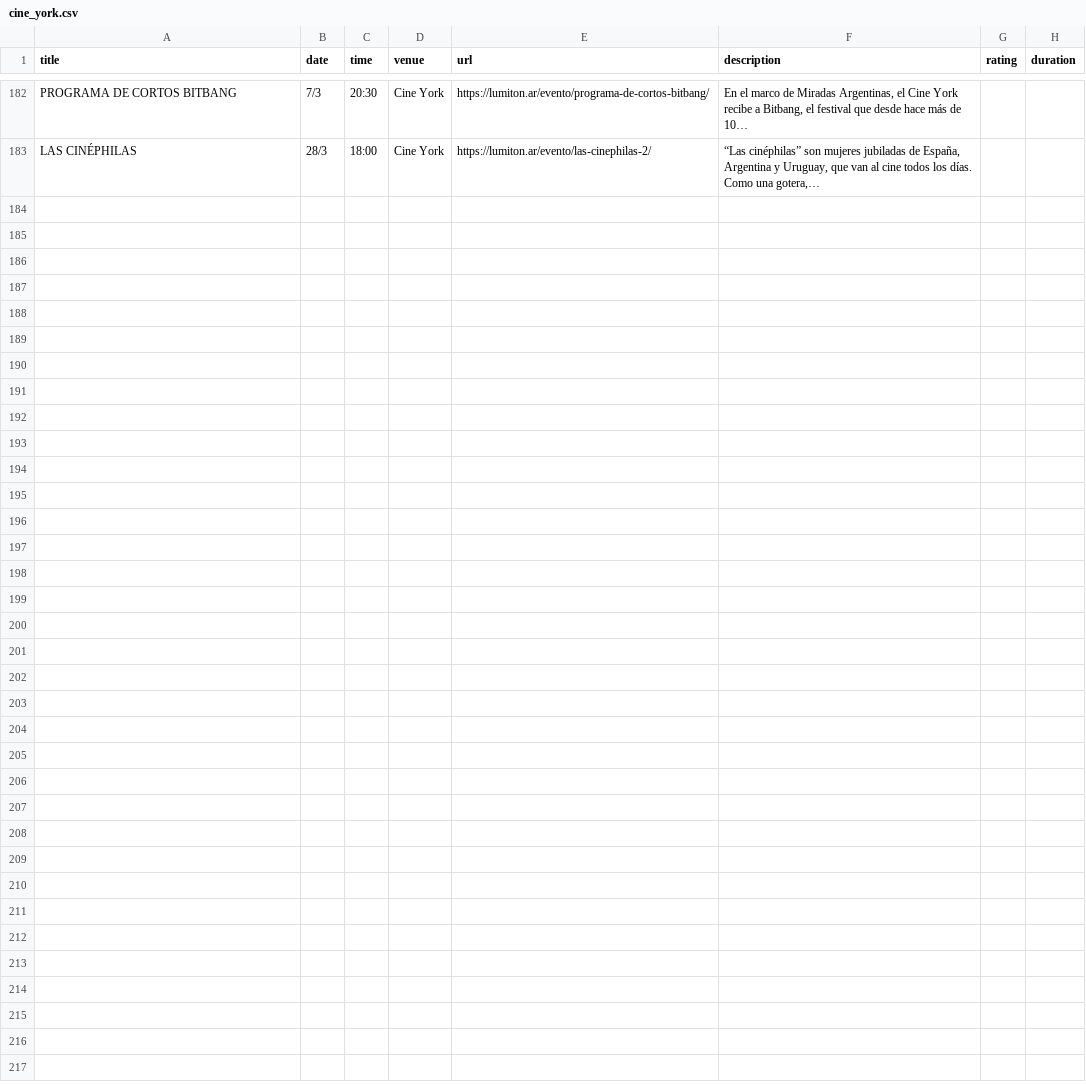
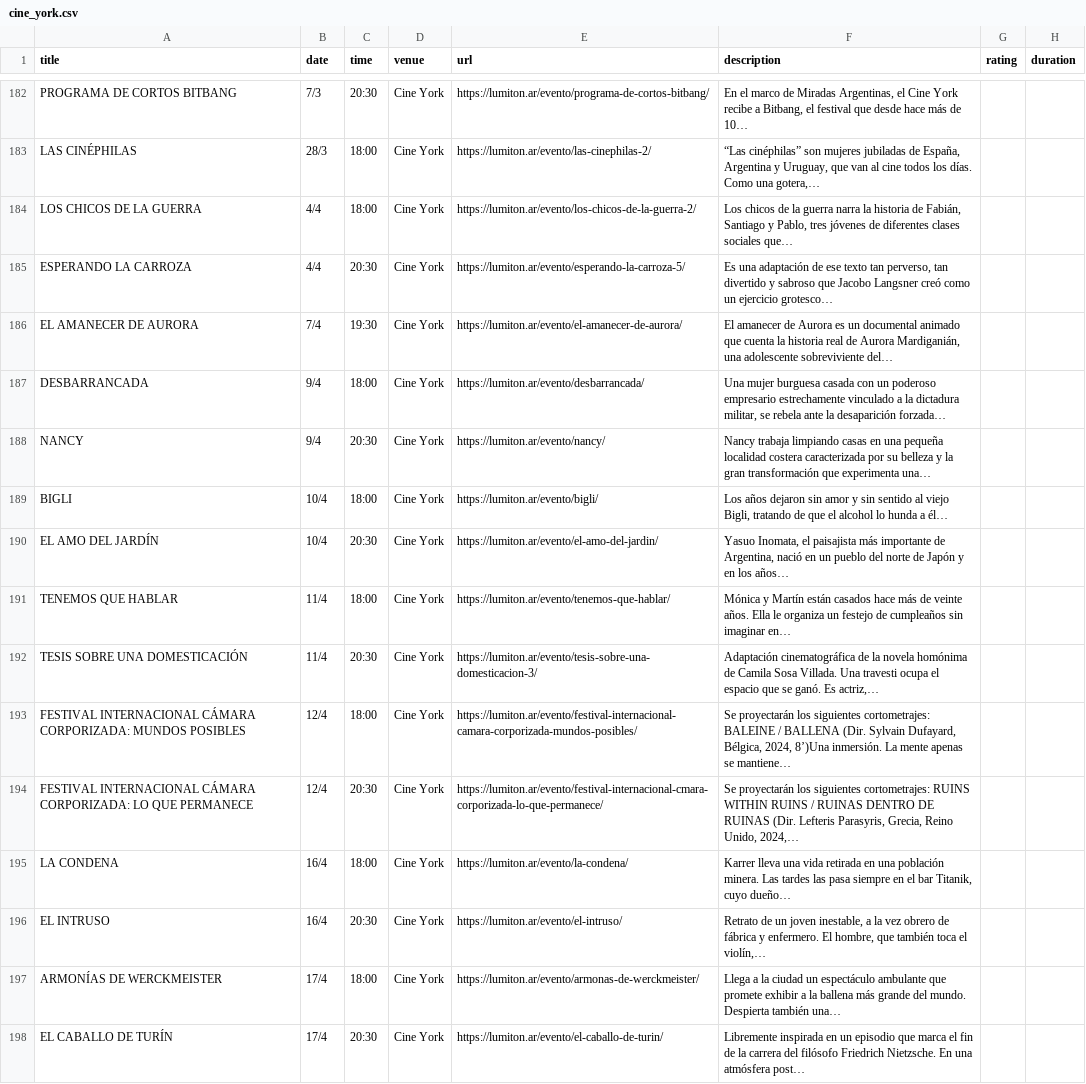
Before and after one commit to j-e-d/agenda-lumiton, a CSV file: data/cine_york.csv, drawn as a sheet; only a part is shown, gaps mark what is left out; the diff names each change by its address in the sheet, - before the commit and + after, or states it on an @@ line.

```diff
--- a/data/cine_york.csv
+++ b/data/cine_york.csv
+row 184: LOS CHICOS DE LA GUERRA | 4/4 | 18:00 | Cine York | https://lumiton.ar/evento/los-chicos-de-la-guerra-2/ | Los chicos de la guerra narra la historia de Fabián, Santiago y Pablo, tres jóvenes de diferentes clases sociales que…
+row 185: ESPERANDO LA CARROZA | 4/4 | 20:30 | Cine York | https://lumiton.ar/evento/esperando-la-carroza-5/ | Es una adaptación de ese texto tan perverso, tan divertido y sabroso que Jacobo Langsner creó como un ejercicio grotesco…
+row 186: EL AMANECER DE AURORA | 7/4 | 19:30 | Cine York | https://lumiton.ar/evento/el-amanecer-de-aurora/ | El amanecer de Aurora es un documental animado que cuenta la historia real de Aurora Mardiganián, una adolescente sobreviviente del…
+row 187: DESBARRANCADA | 9/4 | 18:00 | Cine York | https://lumiton.ar/evento/desbarrancada/ | Una mujer burguesa casada con un poderoso empresario estrechamente vinculado a la dictadura militar, se rebela ante la desaparición forzada…
+row 188: NANCY | 9/4 | 20:30 | Cine York | https://lumiton.ar/evento/nancy/ | Nancy trabaja limpiando casas en una pequeña localidad costera caracterizada por su belleza y la gran transformación que experimenta una…
+row 189: BIGLI | 10/4 | 18:00 | Cine York | https://lumiton.ar/evento/bigli/ | Los años dejaron sin amor y sin sentido al viejo Bigli, tratando de que el alcohol lo hunda a él…
+row 190: EL AMO DEL JARDÍN | 10/4 | 20:30 | Cine York | https://lumiton.ar/evento/el-amo-del-jardin/ | Yasuo Inomata, el paisajista más importante de Argentina, nació en un pueblo del norte de Japón y en los años…
+row 191: TENEMOS QUE HABLAR | 11/4 | 18:00 | Cine York | https://lumiton.ar/evento/tenemos-que-hablar/ | Mónica y Martín están casados hace más de veinte años. Ella le organiza un festejo de cumpleaños sin imaginar en…
+row 192: TESIS SOBRE UNA DOMESTICACIÓN | 11/4 | 20:30 | Cine York | https://lumiton.ar/evento/tesis-sobre-una-domesticacion-3/ | Adaptación cinematográfica de la novela homónima de Camila Sosa Villada. Una travesti ocupa el espacio que se ganó. Es actriz,…
+row 193: FESTIVAL INTERNACIONAL CÁMARA CORPORIZADA: MUNDOS POSIBLES | 12/4 | 18:00 | Cine York | https://lumiton.ar/evento/festival-internacional-camara-corporizada-mundos-posibles/ | Se proyectarán los siguientes cortometrajes: BALEINE / BALLENA (Dir. Sylvain Dufayard, Bélgica, 2024, 8’)Una inmersión. La mente apenas se mantiene…
+row 194: FESTIVAL INTERNACIONAL CÁMARA CORPORIZADA: LO QUE PERMANECE | 12/4 | 20:30 | Cine York | https://lumiton.ar/evento/festival-internacional-cmara-corporizada-lo-que-permanece/ | Se proyectarán los siguientes cortometrajes: RUINS WITHIN RUINS / RUINAS DENTRO DE RUINAS (Dir. Lefteris Parasyris, Grecia, Reino Unido, 2024,…
+row 195: LA CONDENA | 16/4 | 18:00 | Cine York | https://lumiton.ar/evento/la-condena/ | Karrer lleva una vida retirada en una población minera. Las tardes las pasa siempre en el bar Titanik, cuyo dueño…
+row 196: EL INTRUSO | 16/4 | 20:30 | Cine York | https://lumiton.ar/evento/el-intruso/ | Retrato de un joven inestable, a la vez obrero de fábrica y enfermero. El hombre, que también toca el violín,…
+row 197: ARMONÍAS DE WERCKMEISTER | 17/4 | 18:00 | Cine York | https://lumiton.ar/evento/armonas-de-werckmeister/ | Llega a la ciudad un espectáculo ambulante que promete exhibir a la ballena más grande del mundo. Despierta también una…
+row 198: EL CABALLO DE TURÍN | 17/4 | 20:30 | Cine York | https://lumiton.ar/evento/el-caballo-de-turin/ | Libremente inspirada en un episodio que marca el fin de la carrera del filósofo Friedrich Nietzsche. En una atmósfera post…
```
Also changed, not shown: data/centro_cultural_munro.csv, data/lumiton.csv, 7 other files.
